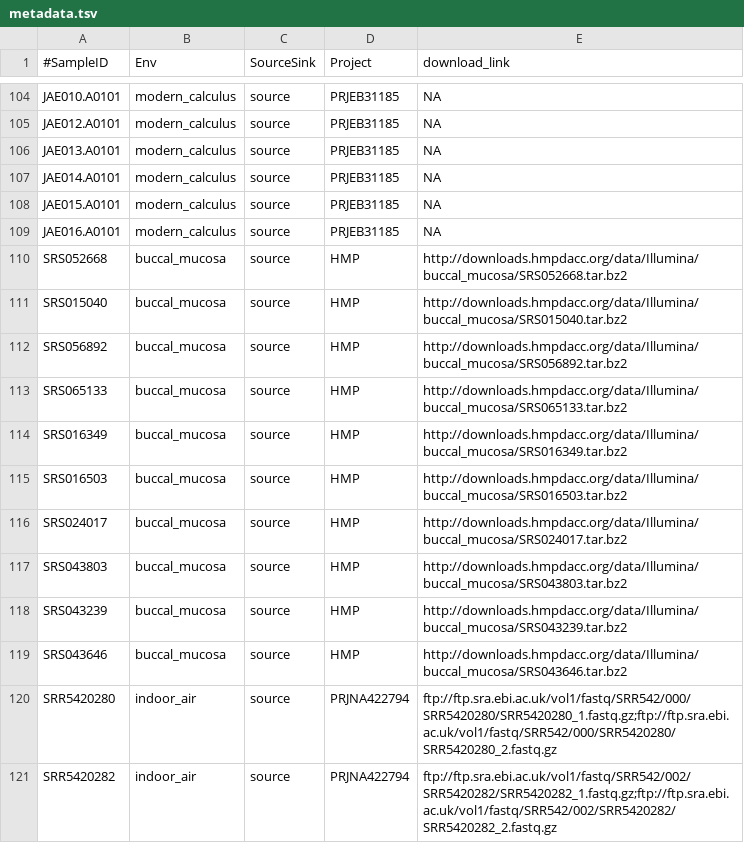
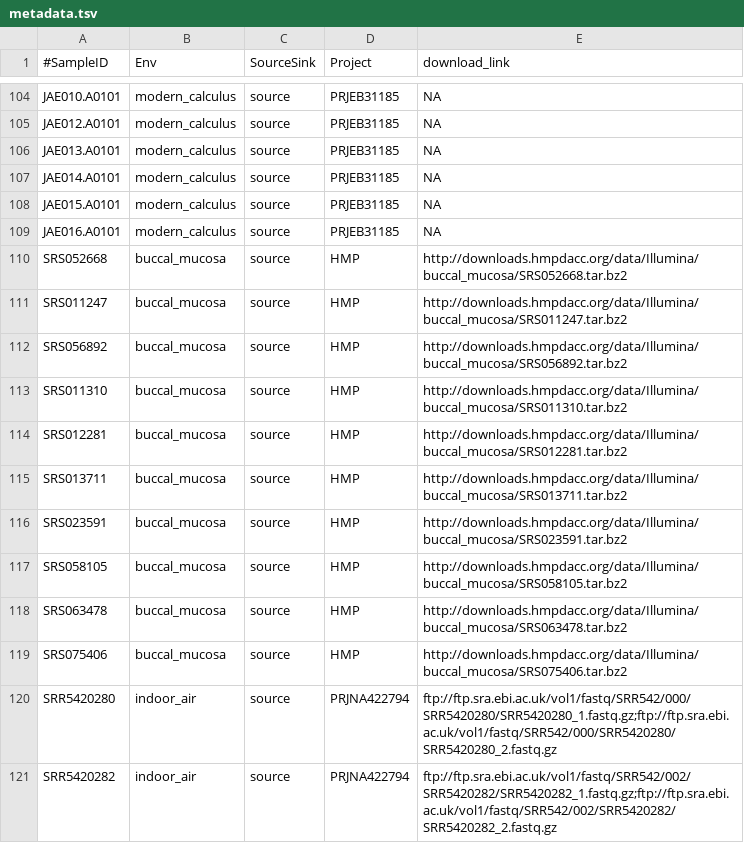
Before and after one commit to bbartholdy/byoc-valid, a TSV file: 01-documentation/metadata.tsv, drawn as a sheet; only a part is shown, gaps mark what is left out.

Commit message:
update all metadata

```diff
--- a/01-documentation/metadata.tsv
+++ b/01-documentation/metadata.tsv
@@ -110,11 +110,11 @@ JAE016.A0101	modern_calculus	source	PRJEB31185	NA
 SRS052668	buccal_mucosa	source	HMP	http://downloads.hmpdacc.org/data/Illumina/buccal_mucosa/SRS052668.tar.bz2
-SRS015040	buccal_mucosa	source	HMP	http://downloads.hmpdacc.org/data/Illumina/buccal_mucosa/SRS015040.tar.bz2
+SRS011247	buccal_mucosa	source	HMP	http://downloads.hmpdacc.org/data/Illumina/buccal_mucosa/SRS011247.tar.bz2
 SRS056892	buccal_mucosa	source	HMP	http://downloads.hmpdacc.org/data/Illumina/buccal_mucosa/SRS056892.tar.bz2
-SRS065133	buccal_mucosa	source	HMP	http://downloads.hmpdacc.org/data/Illumina/buccal_mucosa/SRS065133.tar.bz2
-SRS016349	buccal_mucosa	source	HMP	http://downloads.hmpdacc.org/data/Illumina/buccal_mucosa/SRS016349.tar.bz2
-SRS016503	buccal_mucosa	source	HMP	http://downloads.hmpdacc.org/data/Illumina/buccal_mucosa/SRS016503.tar.bz2
-SRS024017	buccal_mucosa	source	HMP	http://downloads.hmpdacc.org/data/Illumina/buccal_mucosa/SRS024017.tar.bz2
-SRS043803	buccal_mucosa	source	HMP	http://downloads.hmpdacc.org/data/Illumina/buccal_mucosa/SRS043803.tar.bz2
-SRS043239	buccal_mucosa	source	HMP	http://downloads.hmpdacc.org/data/Illumina/buccal_mucosa/SRS043239.tar.bz2
-SRS043646	buccal_mucosa	source	HMP	http://downloads.hmpdacc.org/data/Illumina/buccal_mucosa/SRS043646.tar.bz2
+SRS011310	buccal_mucosa	source	HMP	http://downloads.hmpdacc.org/data/Illumina/buccal_mucosa/SRS011310.tar.bz2
+SRS012281	buccal_mucosa	source	HMP	http://downloads.hmpdacc.org/data/Illumina/buccal_mucosa/SRS012281.tar.bz2
+SRS013711	buccal_mucosa	source	HMP	http://downloads.hmpdacc.org/data/Illumina/buccal_mucosa/SRS013711.tar.bz2
+SRS023591	buccal_mucosa	source	HMP	http://downloads.hmpdacc.org/data/Illumina/buccal_mucosa/SRS023591.tar.bz2
+SRS058105	buccal_mucosa	source	HMP	http://downloads.hmpdacc.org/data/Illumina/buccal_mucosa/SRS058105.tar.bz2
+SRS063478	buccal_mucosa	source	HMP	http://downloads.hmpdacc.org/data/Illumina/buccal_mucosa/SRS063478.tar.bz2
+SRS075406	buccal_mucosa	source	HMP	http://downloads.hmpdacc.org/data/Illumina/buccal_mucosa/SRS075406.tar.bz2
 SRR5420280	indoor_air	source	PRJNA422794	ftp://ftp.sra.ebi.ac.uk/vol1/fastq/SRR542/000/SRR5420280/SRR5420280_1.fastq.gz;ftp://ftp.sra.ebi.ac.uk/vol1/fastq/SRR542/000/SRR5420280/SRR5420280_2.fastq.gz
```
Also changed, not shown: 01-documentation/analysis-metadata.tsv, 01-documentation/experiment-metadata.tsv, 2 other files.
